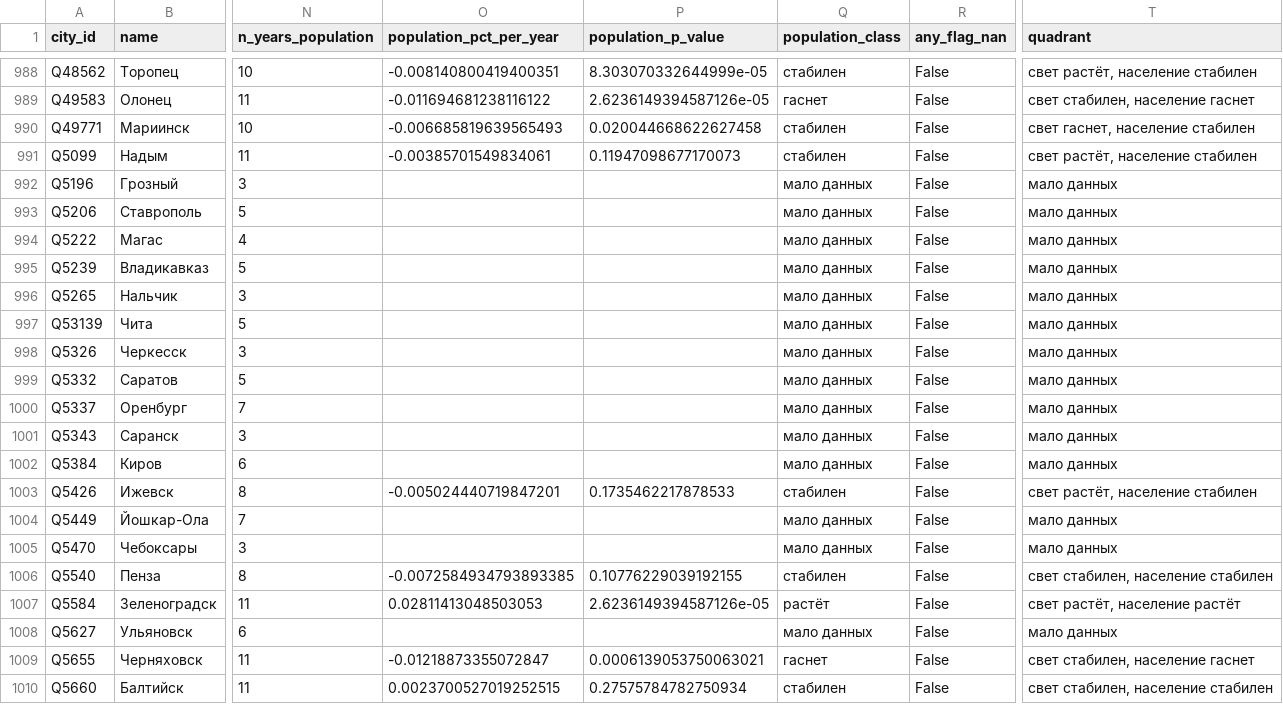
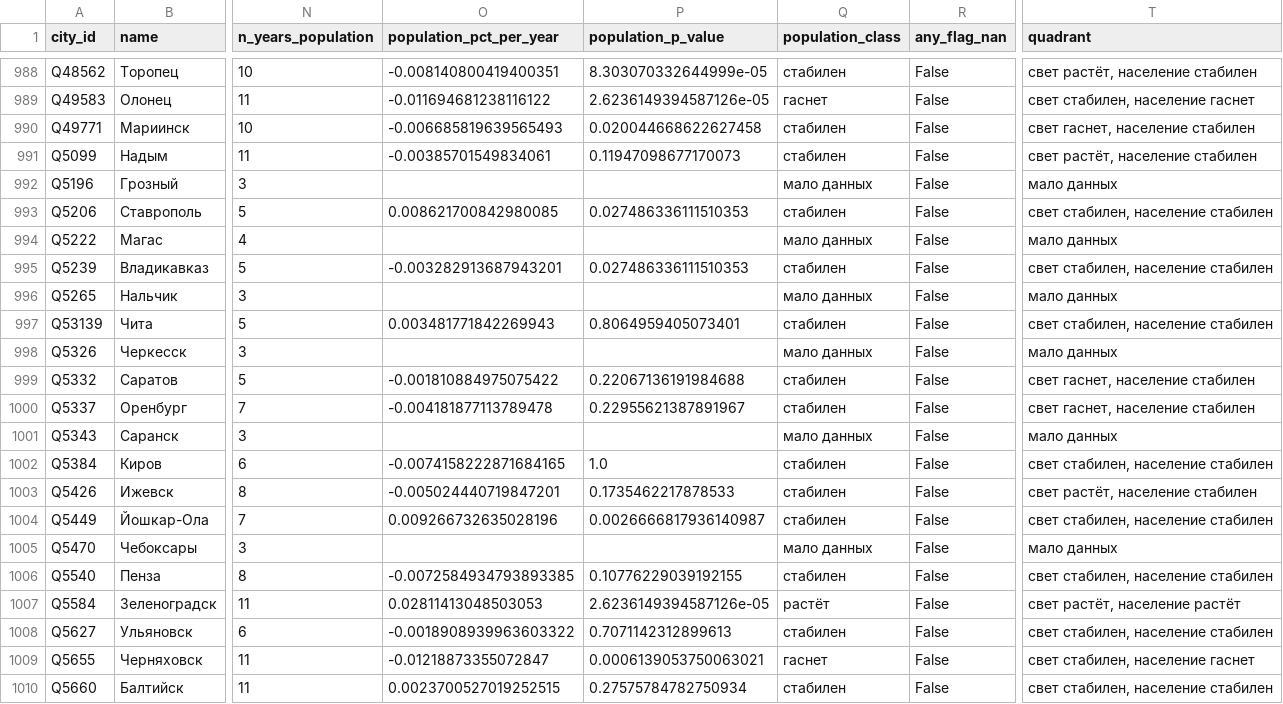
Before and after one commit to Gregory-Bondarenko/cities-never-sleep, a CSV file: data/processed/trends/city_trends.csv, drawn as a sheet; only a part is shown, gaps mark what is left out; the diff covers the shown part only; the diff names each change by its address in the sheet, - before the commit and + after, or states it on an @@ line.

```diff
--- a/data/processed/trends/city_trends.csv
+++ b/data/processed/trends/city_trends.csv
-O993 (population_pct_per_year): (empty)
+O993 (population_pct_per_year): 0.008621700842980085
-P993 (population_p_value): (empty)
+P993 (population_p_value): 0.027486336111510353
-Q993 (population_class): мало данных
+Q993 (population_class): стабилен
-T993 (quadrant): мало данных
+T993 (quadrant): свет стабилен, население стабилен
-O995 (population_pct_per_year): (empty)
+O995 (population_pct_per_year): -0.003282913687943201
-P995 (population_p_value): (empty)
+P995 (population_p_value): 0.027486336111510353
-Q995 (population_class): мало данных
+Q995 (population_class): стабилен
-T995 (quadrant): мало данных
+T995 (quadrant): свет стабилен, население стабилен
-O997 (population_pct_per_year): (empty)
+O997 (population_pct_per_year): 0.003481771842269943
-P997 (population_p_value): (empty)
+P997 (population_p_value): 0.8064959405073401
-Q997 (population_class): мало данных
+Q997 (population_class): стабилен
-T997 (quadrant): мало данных
+T997 (quadrant): свет стабилен, население стабилен
-O999 (population_pct_per_year): (empty)
+O999 (population_pct_per_year): -0.001810884975075422
-P999 (population_p_value): (empty)
+P999 (population_p_value): 0.22067136191984688
-Q999:Q1000 (population_class): мало данных
+Q999:Q1000 (population_class): стабилен
-T999:T1000 (quadrant): мало данных
+T999:T1000 (quadrant): свет гаснет, население стабилен
-O1000 (population_pct_per_year): (empty)
+O1000 (population_pct_per_year): -0.004181877113789478
-P1000 (population_p_value): (empty)
+P1000 (population_p_value): 0.22955621387891967
-O1002 (population_pct_per_year): (empty)
+O1002 (population_pct_per_year): -0.0074158222871684165
-P1002 (population_p_value): (empty)
+P1002 (population_p_value): 1.0
-Q1002 (population_class): мало данных
+Q1002 (population_class): стабилен
-T1002 (quadrant): мало данных
+T1002 (quadrant): свет стабилен, население стабилен
-O1004 (population_pct_per_year): (empty)
+O1004 (population_pct_per_year): 0.009266732635028196
-P1004 (population_p_value): (empty)
+P1004 (population_p_value): 0.0026666817936140987
-Q1004 (population_class): мало данных
+Q1004 (population_class): стабилен
-T1004 (quadrant): мало данных
+T1004 (quadrant): свет стабилен, население стабилен
-O1008 (population_pct_per_year): (empty)
+O1008 (population_pct_per_year): -0.0018908939963603322
-P1008 (population_p_value): (empty)
+P1008 (population_p_value): 0.7071142312899613
-Q1008 (population_class): мало данных
+Q1008 (population_class): стабилен
-T1008 (quadrant): мало данных
+T1008 (quadrant): свет стабилен, население стабилен
```
Also changed, not shown: 88 edited cells elsewhere in this file, 5 other files.
